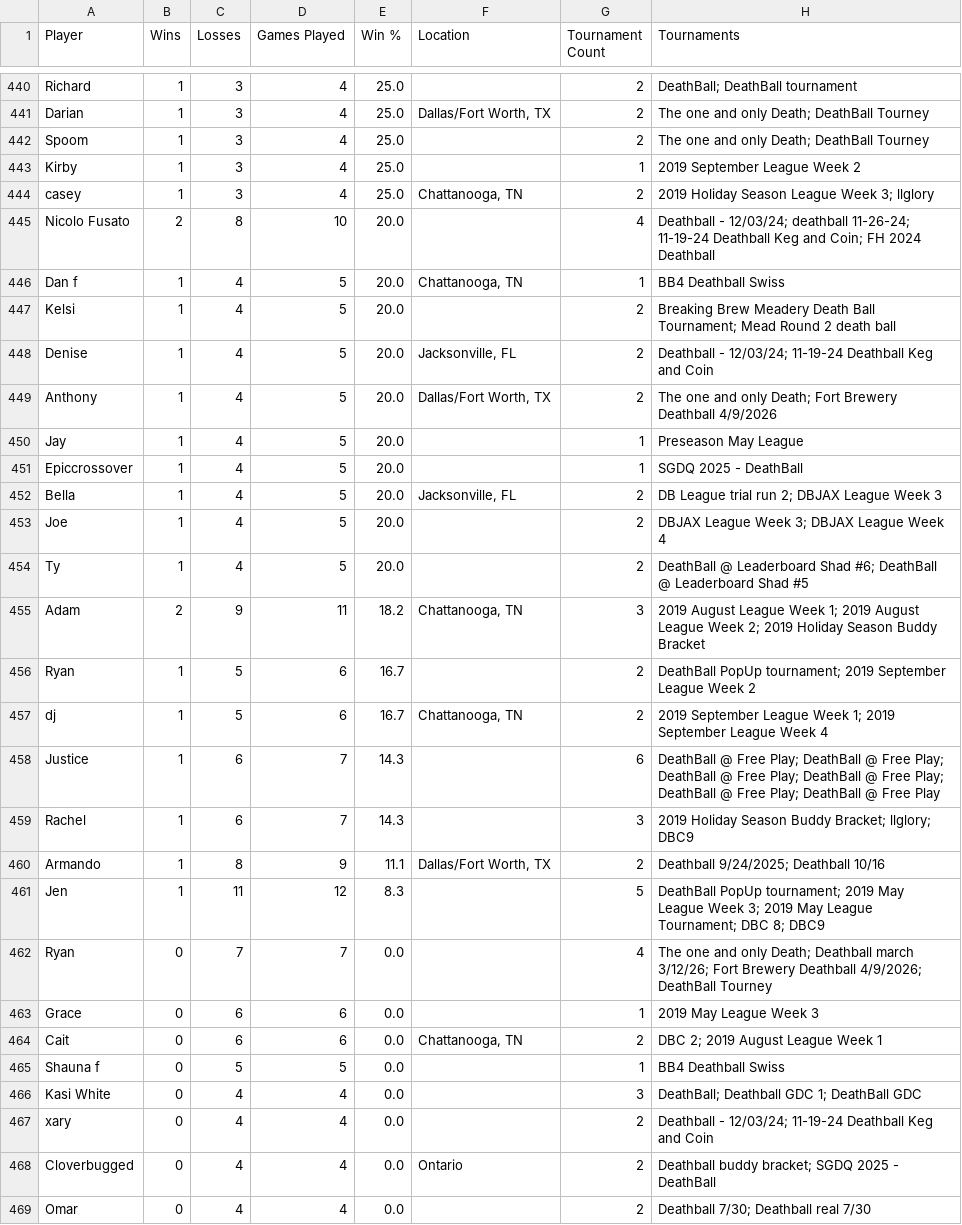
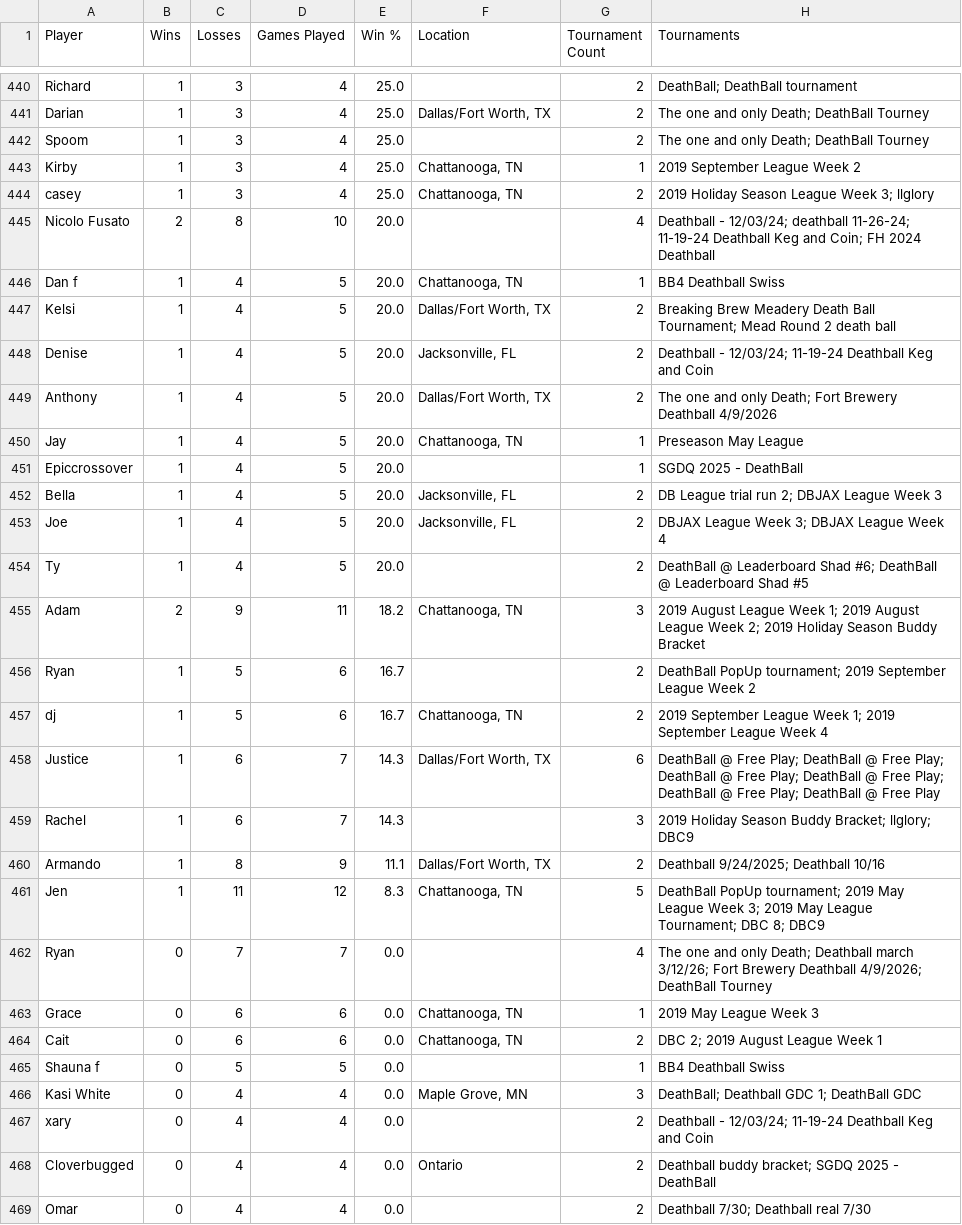
Before and after one commit to LilyLavender/deathball-power-rankings, a CSV file: data/players/players.csv, drawn as a sheet; only a part is shown, gaps mark what is left out; the diff covers the shown part only.

Commit message:
Player locations F-L

```diff
--- a/data/players/players.csv
+++ b/data/players/players.csv
@@ -442,3 +442,3 @@ Darian,1,3,4,25.0,"Dallas/Fort Worth, TX",2,"The one and only Death; DeathBall T
 Spoom,1,3,4,25.0,,2,"The one and only Death; DeathBall Tourney"
-Kirby,1,3,4,25.0,,1,2019 September League Week 2
+Kirby,1,3,4,25.0,"Chattanooga, TN",1,2019 September League Week 2
 casey,1,3,4,25.0,"Chattanooga, TN",2,"2019 Holiday Season League Week 3; llglory"
@@ -446,9 +446,9 @@ Nicolo Fusato,2,8,10,20.0,,4,"Deathball - 12/03/24; deathball 11-26-24; 11-19-24
 Dan f,1,4,5,20.0,"Chattanooga, TN",1,BB4 Deathball Swiss
-Kelsi,1,4,5,20.0,,2,"Breaking Brew Meadery Death Ball Tournament; Mead Round 2 death ball"
+Kelsi,1,4,5,20.0,"Dallas/Fort Worth, TX",2,"Breaking Brew Meadery Death Ball Tournament; Mead Round 2 death ball"
 Denise,1,4,5,20.0,"Jacksonville, FL",2,"Deathball - 12/03/24; 11-19-24 Deathball Keg and Coin"
 Anthony,1,4,5,20.0,"Dallas/Fort Worth, TX",2,"The one and only Death; Fort Brewery Deathball 4/9/2026"
-Jay,1,4,5,20.0,,1,Preseason May League
+Jay,1,4,5,20.0,"Chattanooga, TN",1,Preseason May League
 Epiccrossover,1,4,5,20.0,,1,SGDQ 2025 - DeathBall
 Bella,1,4,5,20.0,"Jacksonville, FL",2,"DB League trial run 2; DBJAX League Week 3"
-Joe,1,4,5,20.0,,2,"DBJAX League Week 3; DBJAX League Week 4"
+Joe,1,4,5,20.0,"Jacksonville, FL",2,"DBJAX League Week 3; DBJAX League Week 4"
 Ty,1,4,5,20.0,,2,"DeathBall @ Leaderboard Shad #6; DeathBall @ Leaderboard Shad #5"
@@ -457,11 +457,11 @@ Ryan,1,5,6,16.7,,2,"DeathBall PopUp tournament; 2019 September League Week 2"
 dj,1,5,6,16.7,"Chattanooga, TN",2,"2019 September League Week 1; 2019 September League Week 4"
-Justice,1,6,7,14.3,,6,"DeathBall @ Free Play; DeathBall @ Free Play; DeathBall @ Free Play; DeathBall @ Free Play; DeathBall @ Free Play; DeathBall @ Free Play"
+Justice,1,6,7,14.3,"Dallas/Fort Worth, TX",6,"DeathBall @ Free Play; DeathBall @ Free Play; DeathBall @ Free Play; DeathBall @ Free Play; DeathBall @ Free Play; DeathBall @ Free Play"
 Rachel,1,6,7,14.3,,3,"2019 Holiday Season Buddy Bracket; llglory; DBC9"
 Armando,1,8,9,11.1,"Dallas/Fort Worth, TX",2,"Deathball 9/24/2025; Deathball 10/16"
-Jen,1,11,12,8.3,,5,"DeathBall PopUp tournament; 2019 May League Week 3; 2019 May League Tournament; DBC 8; DBC9"
+Jen,1,11,12,8.3,"Chattanooga, TN",5,"DeathBall PopUp tournament; 2019 May League Week 3; 2019 May League Tournament; DBC 8; DBC9"
 Ryan,0,7,7,0.0,,4,"The one and only Death; Deathball march 3/12/26; Fort Brewery Deathball 4/9/2026; DeathBall Tourney"
-Grace,0,6,6,0.0,,1,2019 May League Week 3
+Grace,0,6,6,0.0,"Chattanooga, TN",1,2019 May League Week 3
 Cait,0,6,6,0.0,"Chattanooga, TN",2,"DBC 2; 2019 August League Week 1"
 Shauna f,0,5,5,0.0,,1,BB4 Deathball Swiss
-Kasi White,0,4,4,0.0,,3,"DeathBall; Deathball GDC 1; DeathBall GDC"
+Kasi White,0,4,4,0.0,"Maple Grove, MN",3,"DeathBall; Deathball GDC 1; DeathBall GDC"
 xary,0,4,4,0.0,,2,"Deathball - 12/03/24; 11-19-24 Deathball Keg and Coin"
```
Also changed, not shown: 3 added rows, 1 removed row and 101 edited cells elsewhere in this file, 3 other files.
